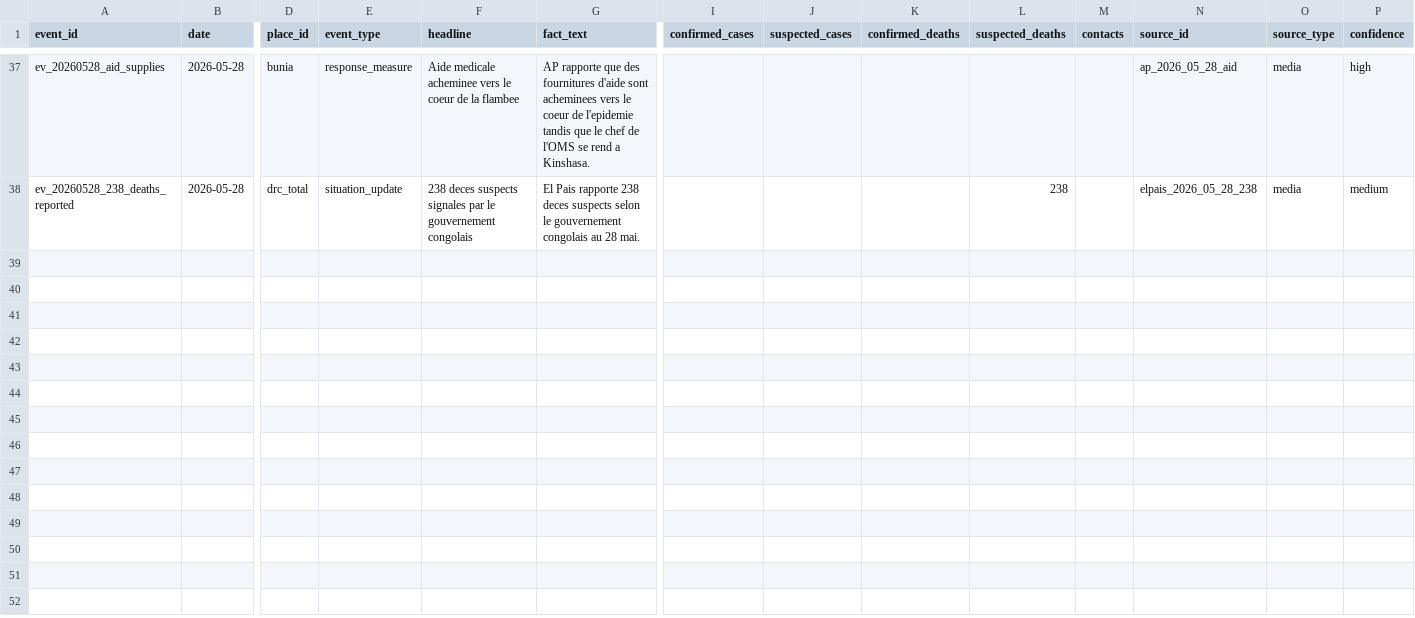
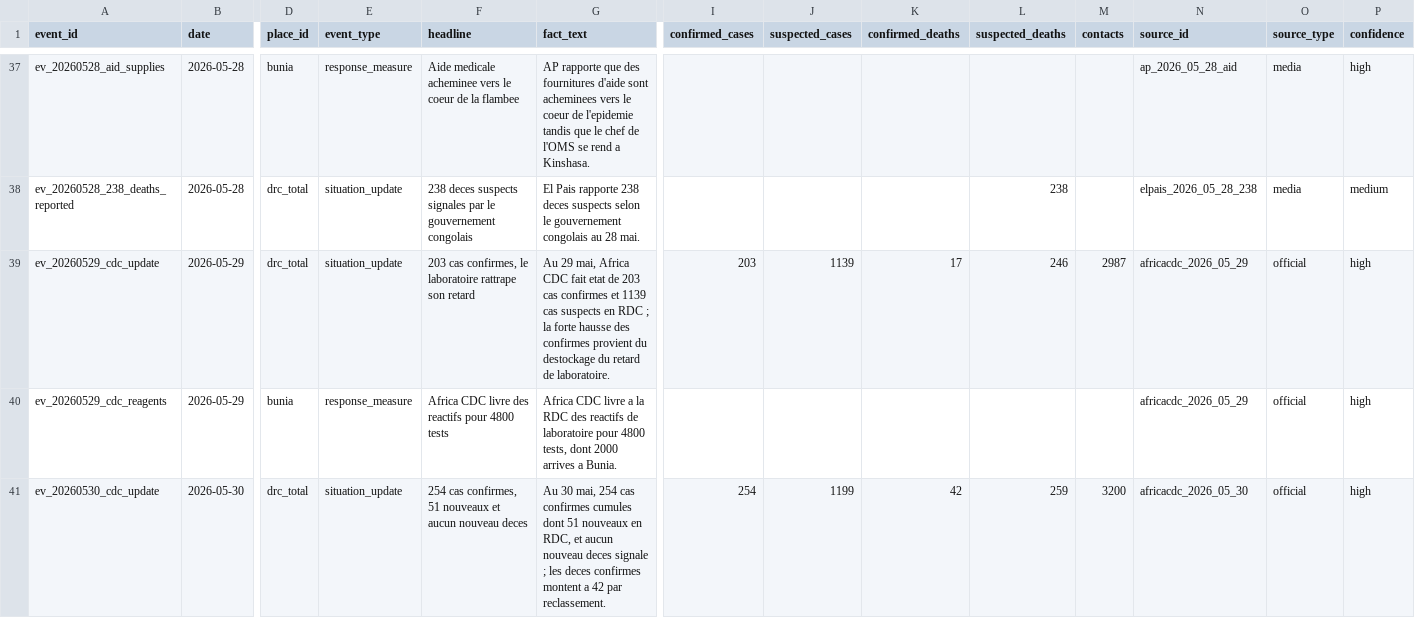
Before and after one commit to hericlibong/ebola, a CSV file: public/data/reference/events.csv, drawn as a sheet; only a part is shown, gaps mark what is left out; rows hold the shown columns only; the diff covers the shown part only; the diff names each change by its address in the sheet, - before the commit and + after, or states it on an @@ line.

```diff
--- a/public/data/reference/events.csv
+++ b/public/data/reference/events.csv
+row 39: ev_20260529_cdc_update | 2026-05-29 | drc_total | situation_update | 203 cas confirmes, le laboratoire rattrape son retard | Au 29 mai, Africa CDC fait etat de 203 cas confirmes et 1139 cas suspects en RDC ; la forte hausse des confirmes provient du destockage du retard de laboratoire. | 203 | 1139 | 17 | 246 | 2987 | africacdc_2026_05_29 | official | high
+row 40: ev_20260529_cdc_reagents | 2026-05-29 | bunia | response_measure | Africa CDC livre des reactifs pour 4800 tests | Africa CDC livre a la RDC des reactifs de laboratoire pour 4800 tests, dont 2000 arrives a Bunia. |  |  |  |  |  | africacdc_2026_05_29 | official | high
+row 41: ev_20260530_cdc_update | 2026-05-30 | drc_total | situation_update | 254 cas confirmes, 51 nouveaux et aucun nouveau deces | Au 30 mai, 254 cas confirmes cumules dont 51 nouveaux en RDC, et aucun nouveau deces signale ; les deces confirmes montent a 42 par reclassement. | 254 | 1199 | 42 | 259 | 3200 | africacdc_2026_05_30 | official | high
```
Also changed, not shown: 3 added rows elsewhere in this file, public/data/reference/counts.csv, public/data/reference/sources.csv, 6 other files.
